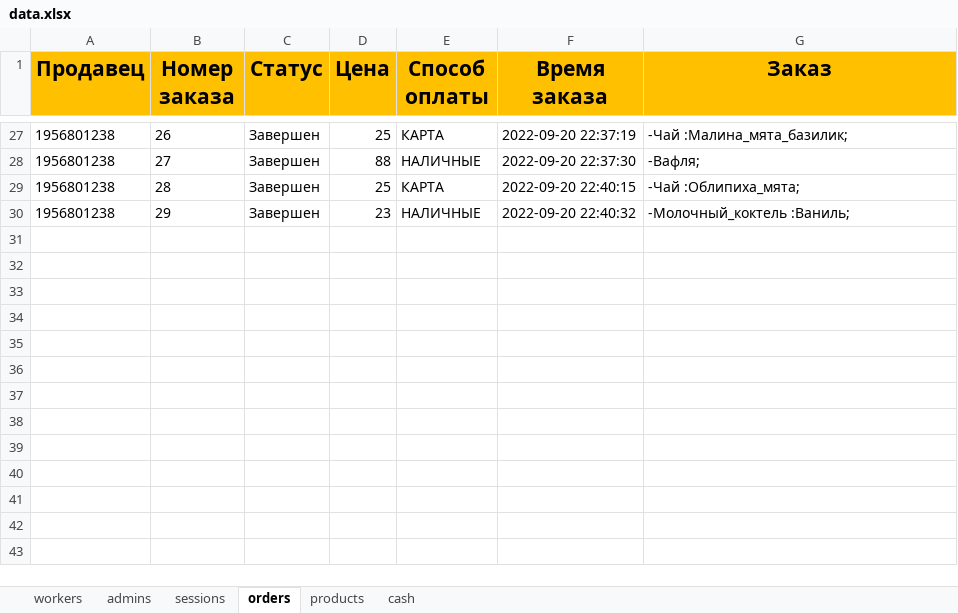
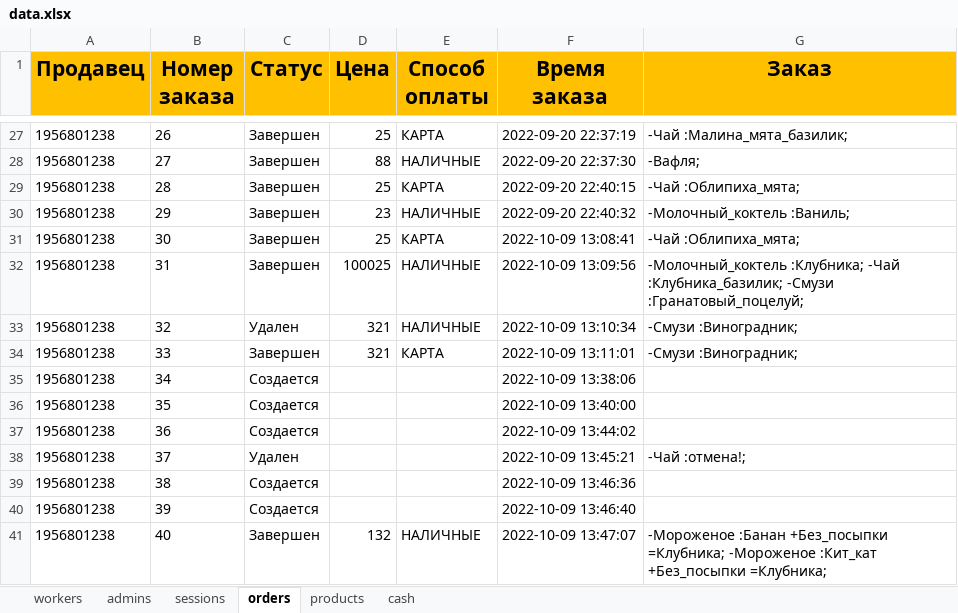
Before and after one commit to ElishaFlacon/telegram-bot-coffee-cafe, an Excel workbook: data/data.xlsx, sheet orders, drawn as a sheet; only a part is shown, gaps mark what is left out; values as stored, in another font and other column widths than the file's, no borders; the diff names each change by its address in the sheet, - before the commit and + after, or states it on an @@ line.

Commit message:
Работа с кассой, фикс посыпки, пин код, изменение функции в cash

```diff
--- a/data/data.xlsx (sheet orders)
+++ b/data/data.xlsx (sheet orders)
+row 31: 1956801238 | 30 | Завершен | 25 | КАРТА | 2022-10-09 13:08:41 | -Чай :Облипиха_мята;
+row 32: 1956801238 | 31 | Завершен | 100025 | НАЛИЧНЫЕ | 2022-10-09 13:09:56 | -Молочный_коктель :Клубника; -Чай :Клубника_базилик; -Смузи :Гранатовый_поцелуй;
+row 33: 1956801238 | 32 | Удален | 321 | НАЛИЧНЫЕ | 2022-10-09 13:10:34 | -Смузи :Виноградник;
+row 34: 1956801238 | 33 | Завершен | 321 | КАРТА | 2022-10-09 13:11:01 | -Смузи :Виноградник;
+row 35: 1956801238 | 34 | Создается |  |  | 2022-10-09 13:38:06
+row 36: 1956801238 | 35 | Создается |  |  | 2022-10-09 13:40:00
+row 37: 1956801238 | 36 | Создается |  |  | 2022-10-09 13:44:02
+row 38: 1956801238 | 37 | Удален |  |  | 2022-10-09 13:45:21 | -Чай :отмена!;
+row 39: 1956801238 | 38 | Создается |  |  | 2022-10-09 13:46:36
+row 40: 1956801238 | 39 | Создается |  |  | 2022-10-09 13:46:40
+row 41: 1956801238 | 40 | Завершен | 132 | НАЛИЧНЫЕ | 2022-10-09 13:47:07 | -Мороженое :Банан +Без_посыпки =Клубника; -Мороженое :Кит_кат +Без_посыпки =Клубника;
```
Also changed, not shown: sheet sessions, sheet cash, sheet products, sheet admins, sheet workers, 8 other files.
